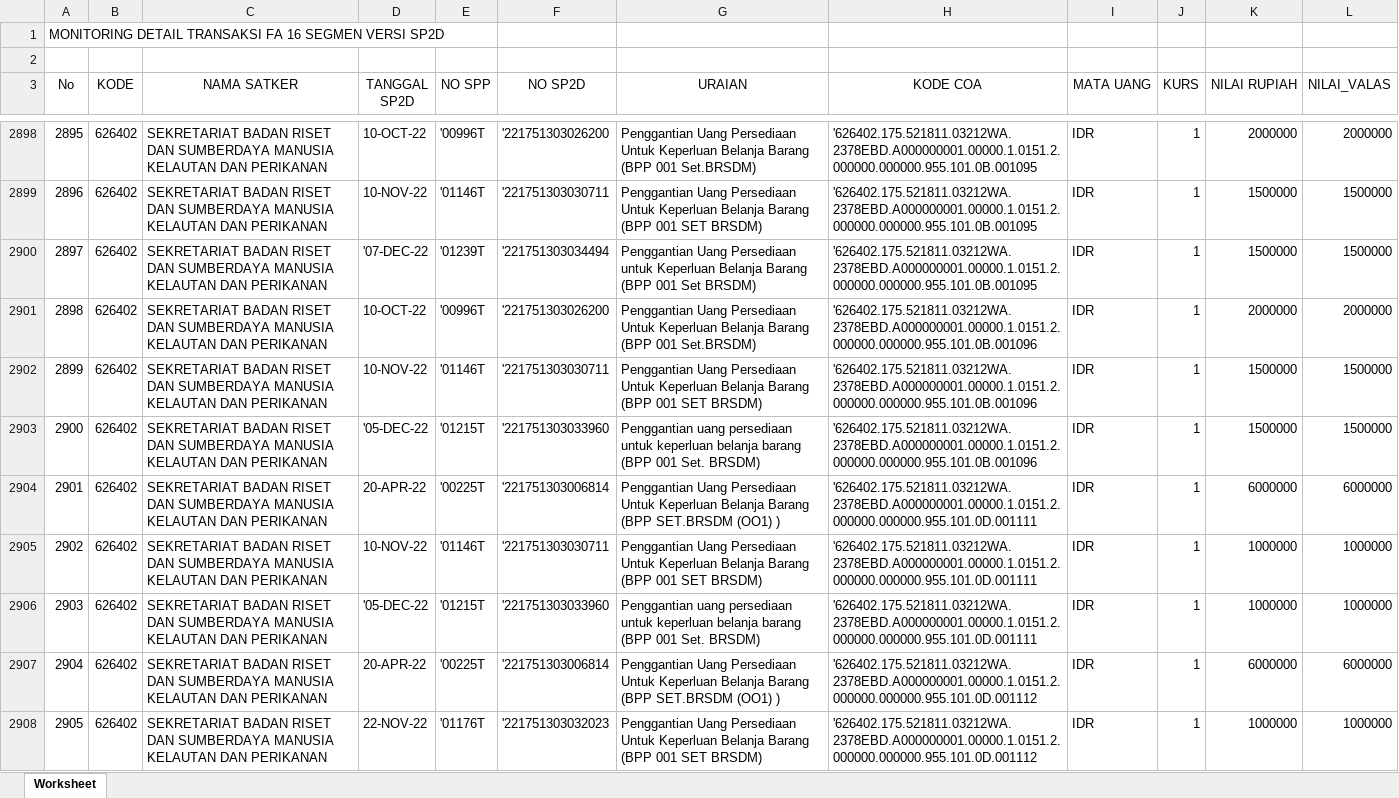
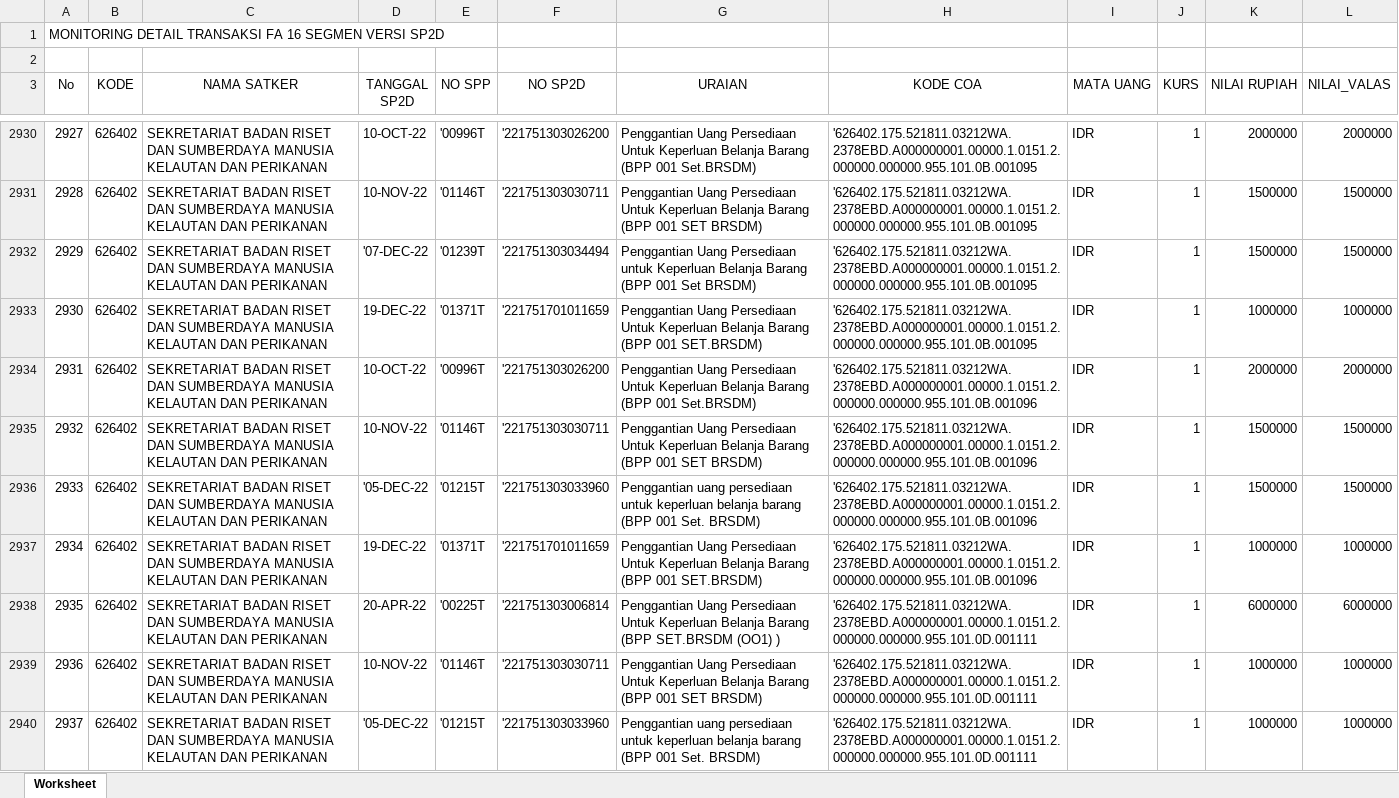
Before and after one commit to arifxl42/TA.2022, an Excel workbook: DATABASE/MONITORING DETAIL TRANSAKSI FA 16 SEGMEN VERSI SP2D.xlsx, sheet Worksheet, drawn as a sheet; only a part is shown, gaps mark what is left out; the shorter side is filled out with more unchanged rows; values as stored, in another font and other column widths than the file's, no borders; the diff covers the shown part only; the diff names each change by its address in the sheet, - before the commit and + after, or states it on an @@ line.

```diff
--- a/DATABASE/MONITORING DETAIL TRANSAKSI FA 16 SEGMEN VERSI SP2D.xlsx (sheet Worksheet)
+++ b/DATABASE/MONITORING DETAIL TRANSAKSI FA 16 SEGMEN VERSI SP2D.xlsx (sheet Worksheet)
@@ column A (No) renumbered from row 713 down @@
+row 2933: 2930 | 626402 | SEKRETARIAT BADAN RISET DAN SUMBERDAYA MANUSIA KELAUTAN DAN PERIKANAN | 19-DEC-22 | '01371T | '221751701011659 | Penggantian Uang Persediaan Untuk Keperluan Belanja Barang (BPP 001 SET.BRSDM) | '626402.175.521811.03212WA.2378EBD.A000000001.00000.1.0151.2.000000.000000.955.101.0B.001095 | IDR | 1 | 1000000 | 1000000
+row 2937: 2934 | 626402 | SEKRETARIAT BADAN RISET DAN SUMBERDAYA MANUSIA KELAUTAN DAN PERIKANAN | 19-DEC-22 | '01371T | '221751701011659 | Penggantian Uang Persediaan Untuk Keperluan Belanja Barang (BPP 001 SET.BRSDM) | '626402.175.521811.03212WA.2378EBD.A000000001.00000.1.0151.2.000000.000000.955.101.0B.001096 | IDR | 1 | 1000000 | 1000000
```
Also changed, not shown: 54 added rows and 1 edited cell elsewhere in this sheet, DATABASE/DAFTAR SP2D SATKER.xlsx, DATABASE/MONITORING SPP_SPM_SP2D.xlsx, 4 other files.
